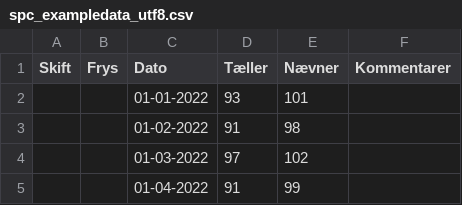
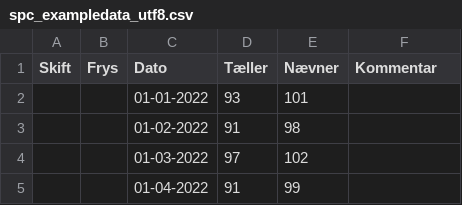
Before and after one commit to johanreventlow/biSPCharts, a CSV file: inst/extdata/spc_exampledata_utf8.csv, drawn as a sheet; only a part is shown.

```diff
--- a/inst/extdata/spc_exampledata_utf8.csv
+++ b/inst/extdata/spc_exampledata_utf8.csv
@@ -1,2 +1,2 @@
-Skift;Frys;Dato;Tæller;Nævner;Kommentarer
+Skift;Frys;Dato;Tæller;Nævner;Kommentar
 ;;01-01-2022;93;101;
```
Also changed, not shown: inst/extdata/SPC_test_data_forskellige.csv, inst/extdata/sample_p.csv, 52 other files.
